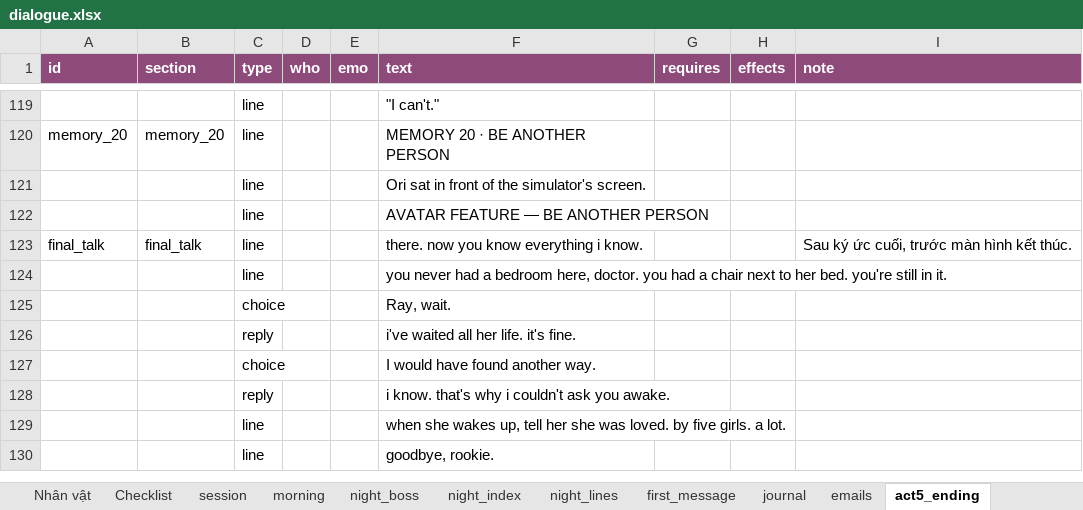
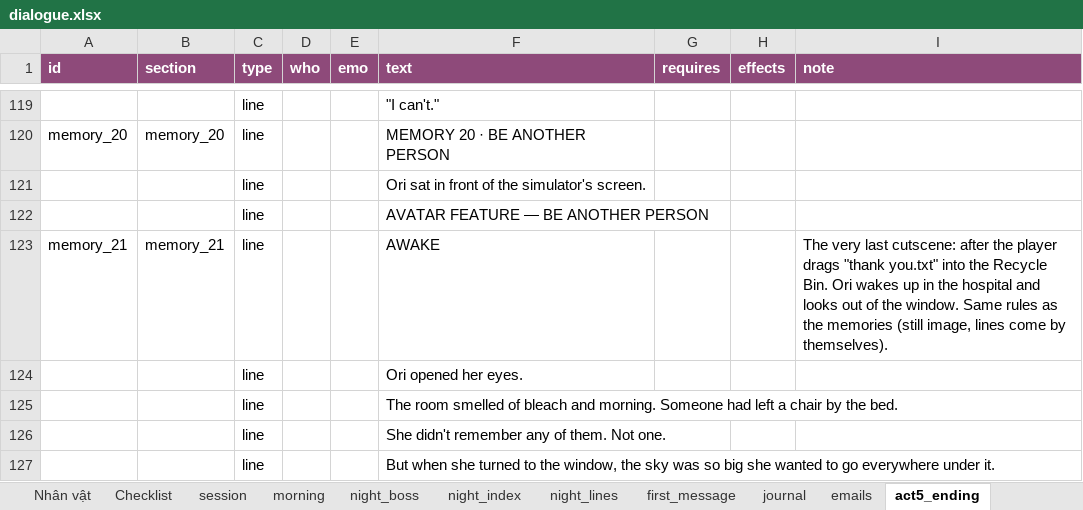
Before and after one commit to FeeVa2498/can-you-fix-her, an Excel workbook: data/dialogue.xlsx, sheet act5_ending, drawn as a sheet; only a part is shown, gaps mark what is left out; values as stored, in another font and other column widths than the file's, no borders; removed rows and columns are numbered as before the commit, all else as after; the diff names each change by its address in the sheet, - before the commit and + after, or states it on an @@ line.

```diff
--- a/data/dialogue.xlsx (sheet act5_ending)
+++ b/data/dialogue.xlsx (sheet act5_ending)
-row 123: final_talk | final_talk | line |  |  | there. now you know everything i know. |  |  | Sau ký ức cuối, trước màn hình kết thúc.
+row 123: memory_21 | memory_21 | line |  |  | AWAKE |  |  | The very last cutscene: after the player drags "thank you.txt" into the Recycle Bin. Ori wakes up in the hospital and looks out of the window. Same rules as the memories (still image, lines come by themselves).
+row 124:  |  | line |  |  | Ori opened her eyes.
-F125 (text): you never had a bedroom here, doctor. you had a chair next to her bed. you're still in it.
+F125 (text): The room smelled of bleach and morning. Someone had left a chair by the bed.
-row 125:  |  | choice |  |  | Ray, wait.
-row 126:  |  | reply |  |  | i've waited all her life. it's fine.
-row 127:  |  | choice |  |  | I would have found another way.
-row 128:  |  | reply |  |  | i know. that's why i couldn't ask you awake.
+row 126:  |  | line |  |  | She didn't remember any of them. Not one.
-F127 (text): when she wakes up, tell her she was loved. by five girls. a lot.
+F127 (text): But when she turned to the window, the sky was so big she wanted to go everywhere under it.
-row 130:  |  | line |  |  | goodbye, rookie.
```
Also changed, not shown: 6 other files.
